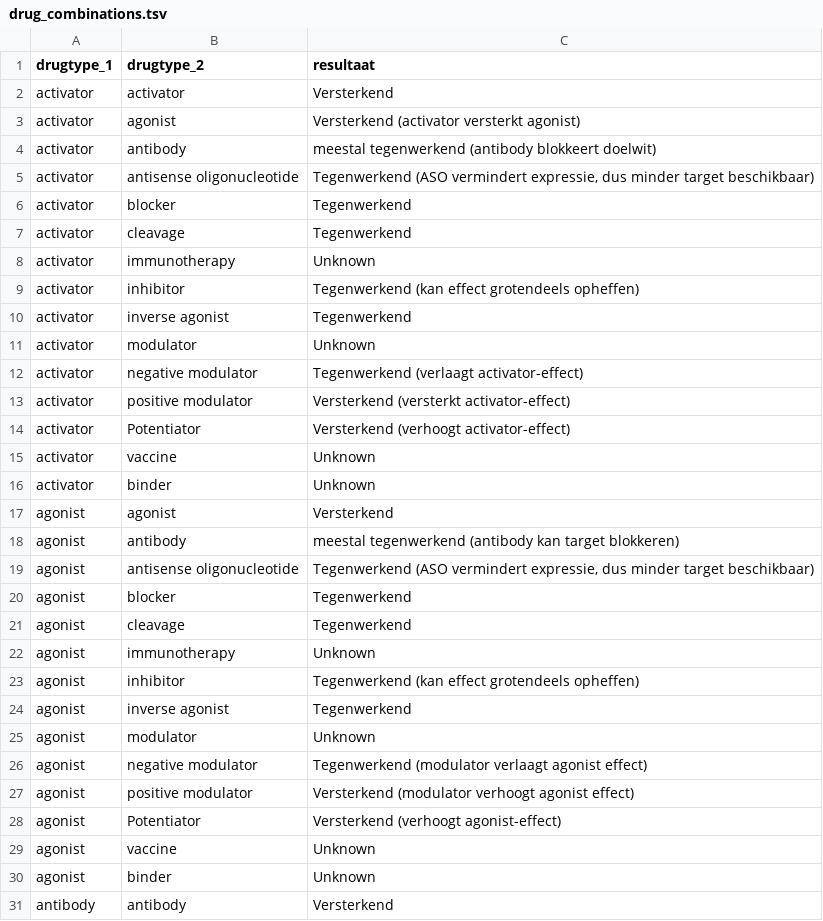
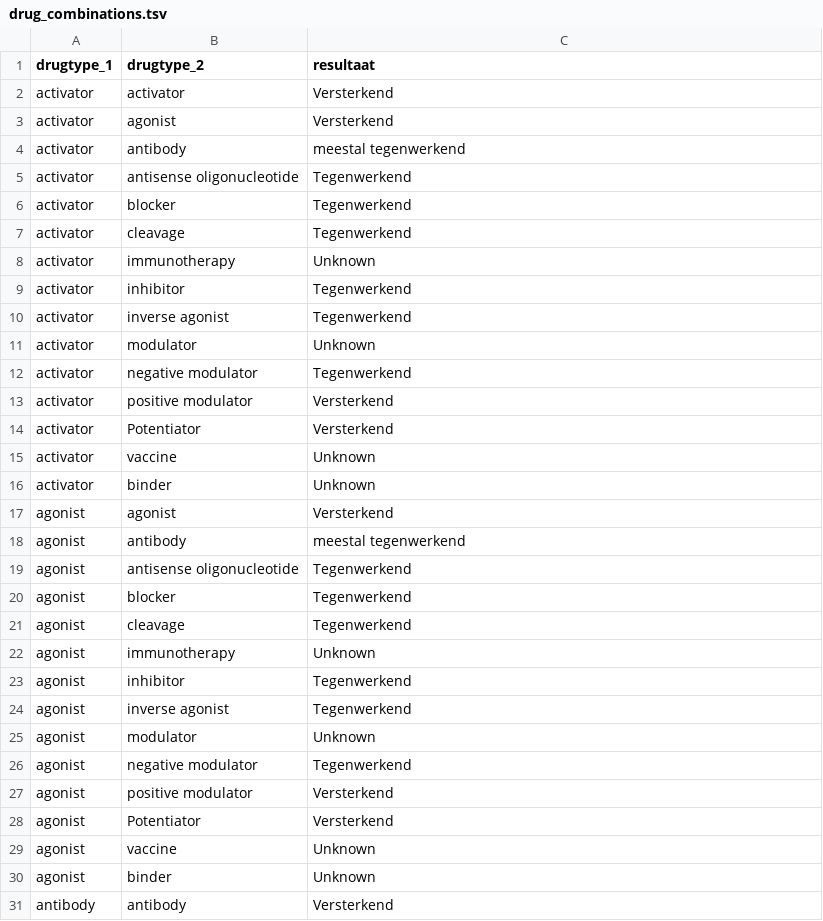
Before and after one commit to irisineke/drug_interactions, a TSV file: data/drug_combinations.tsv, drawn as a sheet; only a part is shown; the diff covers the shown part only.

Commit message:
haakjes in drugs_combinations.tsv weggehaald

```diff
--- a/data/drug_combinations.tsv
+++ b/data/drug_combinations.tsv
@@ -2,5 +2,5 @@ drugtype_1	drugtype_2	resultaat
 activator	activator	Versterkend
-activator	agonist	Versterkend (activator versterkt agonist)
-activator	antibody	meestal tegenwerkend (antibody blokkeert doelwit)
-activator	antisense oligonucleotide	Tegenwerkend (ASO vermindert expressie, dus minder target beschikbaar)
+activator	agonist	Versterkend
+activator	antibody	meestal tegenwerkend
+activator	antisense oligonucleotide	Tegenwerkend
 activator	blocker	Tegenwerkend
@@ -8,8 +8,8 @@ activator	cleavage	Tegenwerkend
 activator	immunotherapy	Unknown
-activator	inhibitor	Tegenwerkend (kan effect grotendeels opheffen)
+activator	inhibitor	Tegenwerkend
 activator	inverse agonist	Tegenwerkend
 activator	modulator	Unknown
-activator	negative modulator	Tegenwerkend (verlaagt activator-effect)
-activator	positive modulator	Versterkend (versterkt activator-effect)
-activator	Potentiator	Versterkend (verhoogt activator-effect)
+activator	negative modulator	Tegenwerkend
+activator	positive modulator	Versterkend
+activator	Potentiator	Versterkend
 activator	vaccine	Unknown
@@ -17,4 +17,4 @@ activator	binder	Unknown
 agonist	agonist	Versterkend
-agonist	antibody	meestal tegenwerkend (antibody kan target blokkeren)
-agonist	antisense oligonucleotide	Tegenwerkend (ASO vermindert expressie, dus minder target beschikbaar)
+agonist	antibody	meestal tegenwerkend
+agonist	antisense oligonucleotide	Tegenwerkend
 agonist	blocker	Tegenwerkend
@@ -22,8 +22,8 @@ agonist	cleavage	Tegenwerkend
 agonist	immunotherapy	Unknown
-agonist	inhibitor	Tegenwerkend (kan effect grotendeels opheffen)
+agonist	inhibitor	Tegenwerkend
 agonist	inverse agonist	Tegenwerkend
 agonist	modulator	Unknown
-agonist	negative modulator	Tegenwerkend (modulator verlaagt agonist effect)
-agonist	positive modulator	Versterkend (modulator verhoogt agonist effect)
-agonist	Potentiator	Versterkend (verhoogt agonist-effect)
+agonist	negative modulator	Tegenwerkend
+agonist	positive modulator	Versterkend
+agonist	Potentiator	Versterkend
 agonist	vaccine	Unknown
```
Also changed, not shown: 10 edited cells elsewhere in this file.
